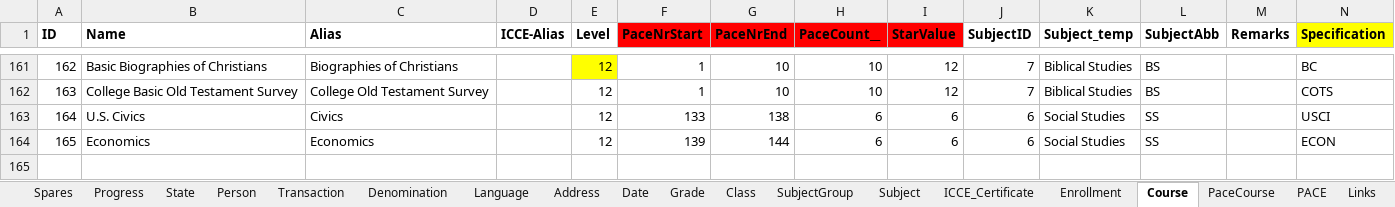
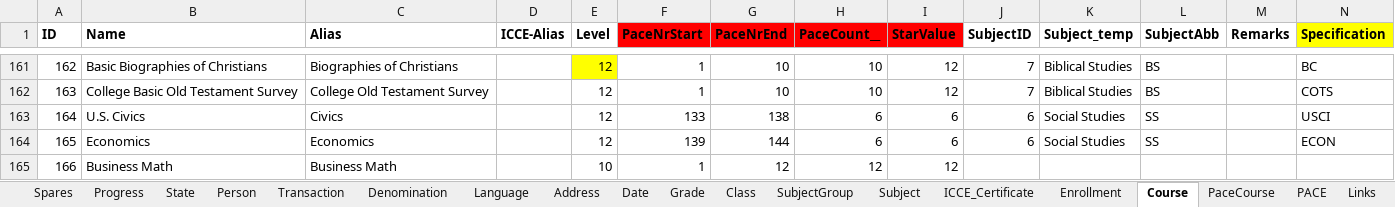
Before and after one commit to yartow/DatabACE, an Excel workbook: 01. Data/Databace20241130.xlsx, sheet Course, drawn as a sheet; only a part is shown, gaps mark what is left out; values as stored, in another font and other column widths than the file's, no borders; rows hold the shown columns only; the diff names each change by its address in the sheet, - before the commit and + after, or states it on an @@ line.

```diff
--- a/01. Data/Databace20241130.xlsx (sheet Course)
+++ b/01. Data/Databace20241130.xlsx (sheet Course)
+row 165: 166 | Business Math | Business Math |  | 10 | 1 | 12 | 12 | 12
```
Also changed, not shown: sheet PACE, sheet PaceCourse, sheet Person, 01. Data/Inventory.xlsx.
